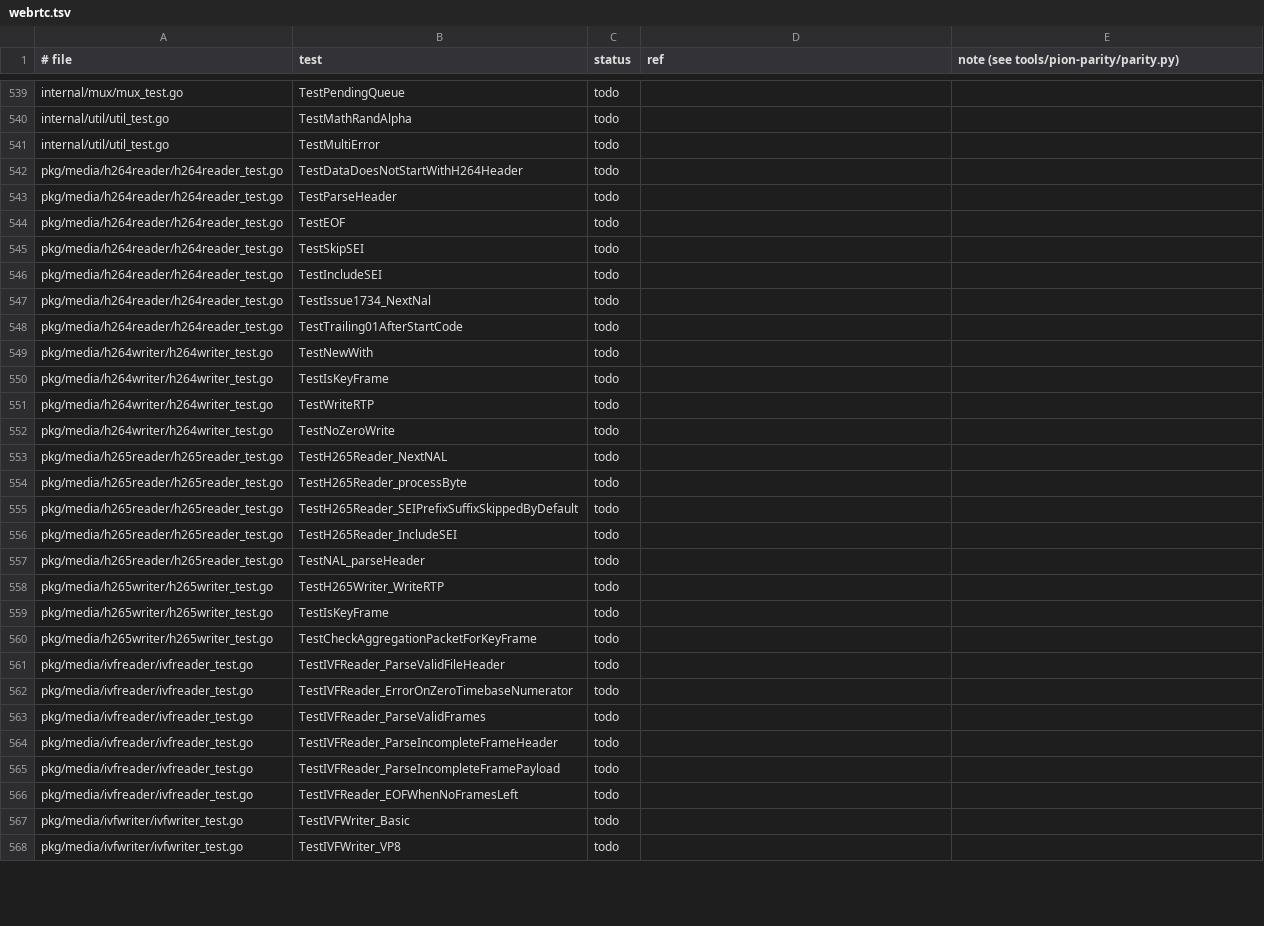
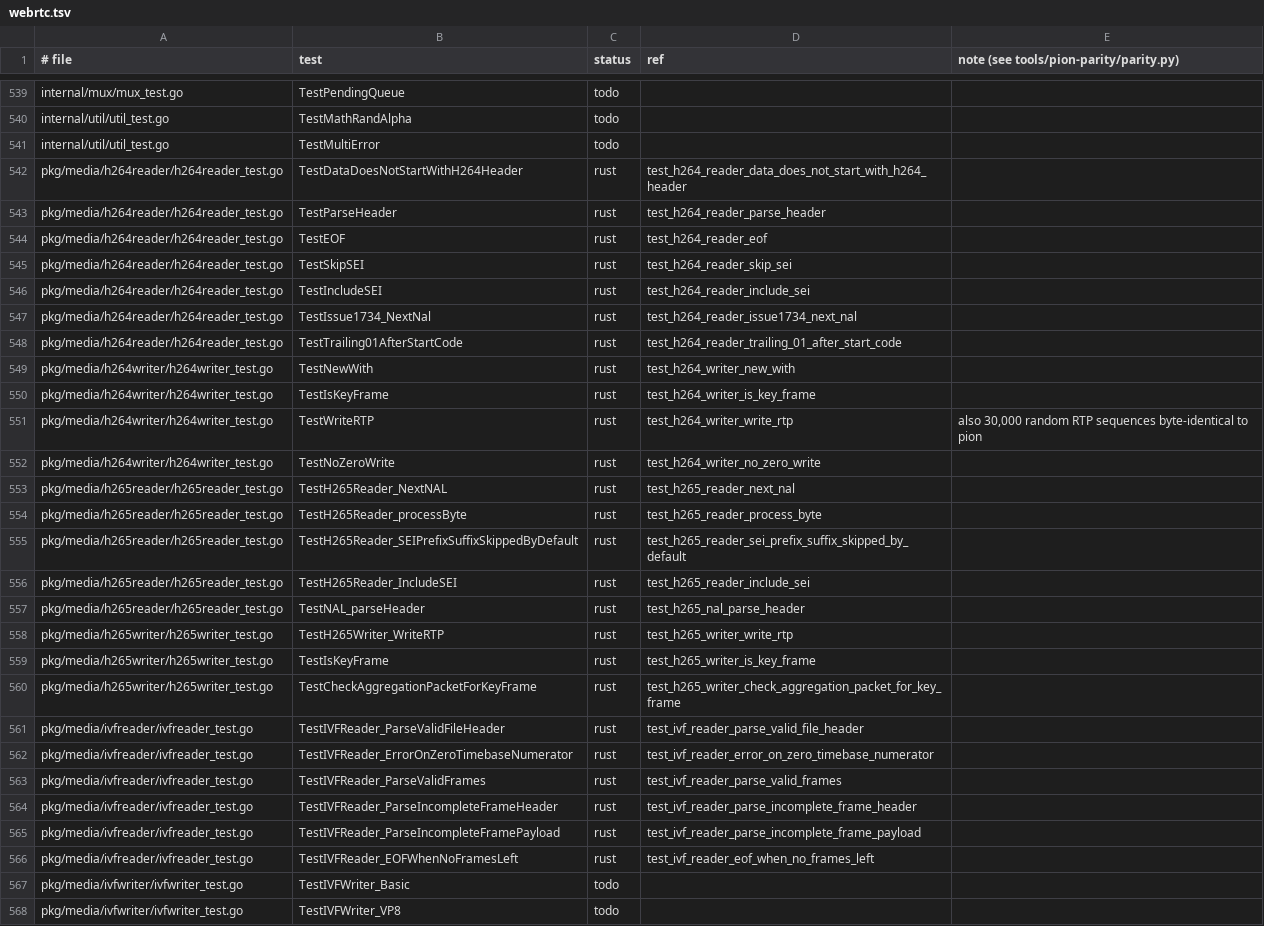
Before and after one commit to iamleson98/webrtc, a TSV file: tools/pion-parity/ledger/webrtc.tsv, drawn as a sheet; only a part is shown, gaps mark what is left out; the diff covers the shown part only.

```diff
--- a/tools/pion-parity/ledger/webrtc.tsv
+++ b/tools/pion-parity/ledger/webrtc.tsv
@@ -541,27 +541,27 @@ internal/util/util_test.go	TestMathRandAlpha	todo
 internal/util/util_test.go	TestMultiError	todo		
-pkg/media/h264reader/h264reader_test.go	TestDataDoesNotStartWithH264Header	todo		
-pkg/media/h264reader/h264reader_test.go	TestParseHeader	todo		
-pkg/media/h264reader/h264reader_test.go	TestEOF	todo		
-pkg/media/h264reader/h264reader_test.go	TestSkipSEI	todo		
-pkg/media/h264reader/h264reader_test.go	TestIncludeSEI	todo		
-pkg/media/h264reader/h264reader_test.go	TestIssue1734_NextNal	todo		
-pkg/media/h264reader/h264reader_test.go	TestTrailing01AfterStartCode	todo		
-pkg/media/h264writer/h264writer_test.go	TestNewWith	todo		
-pkg/media/h264writer/h264writer_test.go	TestIsKeyFrame	todo		
-pkg/media/h264writer/h264writer_test.go	TestWriteRTP	todo		
-pkg/media/h264writer/h264writer_test.go	TestNoZeroWrite	todo		
-pkg/media/h265reader/h265reader_test.go	TestH265Reader_NextNAL	todo		
-pkg/media/h265reader/h265reader_test.go	TestH265Reader_processByte	todo		
-pkg/media/h265reader/h265reader_test.go	TestH265Reader_SEIPrefixSuffixSkippedByDefault	todo		
-pkg/media/h265reader/h265reader_test.go	TestH265Reader_IncludeSEI	todo		
-pkg/media/h265reader/h265reader_test.go	TestNAL_parseHeader	todo		
-pkg/media/h265writer/h265writer_test.go	TestH265Writer_WriteRTP	todo		
-pkg/media/h265writer/h265writer_test.go	TestIsKeyFrame	todo		
-pkg/media/h265writer/h265writer_test.go	TestCheckAggregationPacketForKeyFrame	todo		
-pkg/media/ivfreader/ivfreader_test.go	TestIVFReader_ParseValidFileHeader	todo		
-pkg/media/ivfreader/ivfreader_test.go	TestIVFReader_ErrorOnZeroTimebaseNumerator	todo		
-pkg/media/ivfreader/ivfreader_test.go	TestIVFReader_ParseValidFrames	todo		
-pkg/media/ivfreader/ivfreader_test.go	TestIVFReader_ParseIncompleteFrameHeader	todo		
-pkg/media/ivfreader/ivfreader_test.go	TestIVFReader_ParseIncompleteFramePayload	todo		
-pkg/media/ivfreader/ivfreader_test.go	TestIVFReader_EOFWhenNoFramesLeft	todo		
+pkg/media/h264reader/h264reader_test.go	TestDataDoesNotStartWithH264Header	rust	test_h264_reader_data_does_not_start_with_h264_header	
+pkg/media/h264reader/h264reader_test.go	TestParseHeader	rust	test_h264_reader_parse_header	
+pkg/media/h264reader/h264reader_test.go	TestEOF	rust	test_h264_reader_eof	
+pkg/media/h264reader/h264reader_test.go	TestSkipSEI	rust	test_h264_reader_skip_sei	
+pkg/media/h264reader/h264reader_test.go	TestIncludeSEI	rust	test_h264_reader_include_sei	
+pkg/media/h264reader/h264reader_test.go	TestIssue1734_NextNal	rust	test_h264_reader_issue1734_next_nal	
+pkg/media/h264reader/h264reader_test.go	TestTrailing01AfterStartCode	rust	test_h264_reader_trailing_01_after_start_code	
+pkg/media/h264writer/h264writer_test.go	TestNewWith	rust	test_h264_writer_new_with	
+pkg/media/h264writer/h264writer_test.go	TestIsKeyFrame	rust	test_h264_writer_is_key_frame	
+pkg/media/h264writer/h264writer_test.go	TestWriteRTP	rust	test_h264_writer_write_rtp	also 30,000 random RTP sequences byte-identical to pion
+pkg/media/h264writer/h264writer_test.go	TestNoZeroWrite	rust	test_h264_writer_no_zero_write	
+pkg/media/h265reader/h265reader_test.go	TestH265Reader_NextNAL	rust	test_h265_reader_next_nal	
+pkg/media/h265reader/h265reader_test.go	TestH265Reader_processByte	rust	test_h265_reader_process_byte	
+pkg/media/h265reader/h265reader_test.go	TestH265Reader_SEIPrefixSuffixSkippedByDefault	rust	test_h265_reader_sei_prefix_suffix_skipped_by_default	
+pkg/media/h265reader/h265reader_test.go	TestH265Reader_IncludeSEI	rust	test_h265_reader_include_sei	
+pkg/media/h265reader/h265reader_test.go	TestNAL_parseHeader	rust	test_h265_nal_parse_header	
+pkg/media/h265writer/h265writer_test.go	TestH265Writer_WriteRTP	rust	test_h265_writer_write_rtp	
+pkg/media/h265writer/h265writer_test.go	TestIsKeyFrame	rust	test_h265_writer_is_key_frame	
+pkg/media/h265writer/h265writer_test.go	TestCheckAggregationPacketForKeyFrame	rust	test_h265_writer_check_aggregation_packet_for_key_frame	
+pkg/media/ivfreader/ivfreader_test.go	TestIVFReader_ParseValidFileHeader	rust	test_ivf_reader_parse_valid_file_header	
+pkg/media/ivfreader/ivfreader_test.go	TestIVFReader_ErrorOnZeroTimebaseNumerator	rust	test_ivf_reader_error_on_zero_timebase_numerator	
+pkg/media/ivfreader/ivfreader_test.go	TestIVFReader_ParseValidFrames	rust	test_ivf_reader_parse_valid_frames	
+pkg/media/ivfreader/ivfreader_test.go	TestIVFReader_ParseIncompleteFrameHeader	rust	test_ivf_reader_parse_incomplete_frame_header	
+pkg/media/ivfreader/ivfreader_test.go	TestIVFReader_ParseIncompleteFramePayload	rust	test_ivf_reader_parse_incomplete_frame_payload	
+pkg/media/ivfreader/ivfreader_test.go	TestIVFReader_EOFWhenNoFramesLeft	rust	test_ivf_reader_eof_when_no_frames_left	
 pkg/media/ivfwriter/ivfwriter_test.go	TestIVFWriter_Basic	todo		
```
Also changed, not shown: 10 edited cells elsewhere in this file, tools/pion-parity/ledger/dtls.tsv, tools/pion-parity/ledger/ice.tsv, 2 other files.
